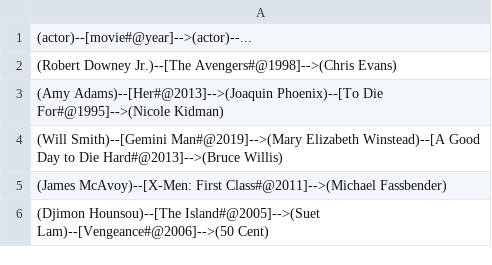
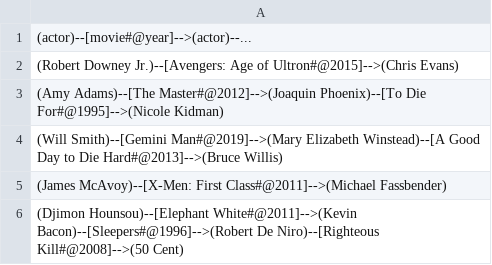
Before and after one commit to lilyyangyn/CSE100-PA4, a TSV file: my_output.tsv, drawn as a sheet.

```diff
--- a/my_output.tsv
+++ b/my_output.tsv
@@ -1,6 +1,6 @@
 (actor)--[movie#@year]-->(actor)--...
-(Robert Downey Jr.)--[The Avengers#@1998]-->(Chris Evans)
-(Amy Adams)--[Her#@2013]-->(Joaquin Phoenix)--[To Die For#@1995]-->(Nicole Kidman)
+(Robert Downey Jr.)--[Avengers: Age of Ultron#@2015]-->(Chris Evans)
+(Amy Adams)--[The Master#@2012]-->(Joaquin Phoenix)--[To Die For#@1995]-->(Nicole Kidman)
 (Will Smith)--[Gemini Man#@2019]-->(Mary Elizabeth Winstead)--[A Good Day to Die Hard#@2013]-->(Bruce Willis)
 (James McAvoy)--[X-Men: First Class#@2011]-->(Michael Fassbender)
-(Djimon Hounsou)--[The Island#@2005]-->(Suet Lam)--[Vengeance#@2006]-->(50 Cent)
+(Djimon Hounsou)--[Elephant White#@2011]-->(Kevin Bacon)--[Sleepers#@1996]-->(Robert De Niro)--[Righteous Kill#@2008]-->(50 Cent)
```
Also changed, not shown: my_linkpredict_out1.tsv, my_linkpredict_out2.tsv, 3 other files.
